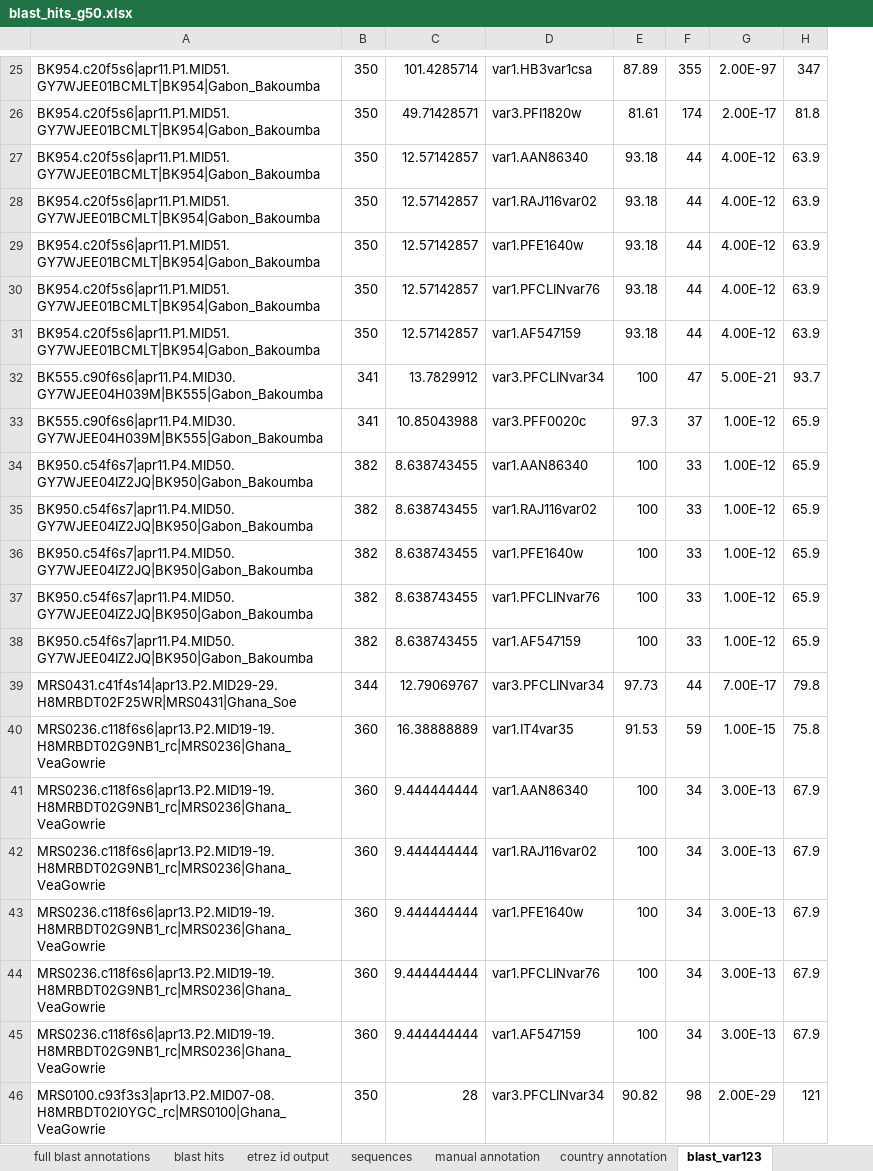
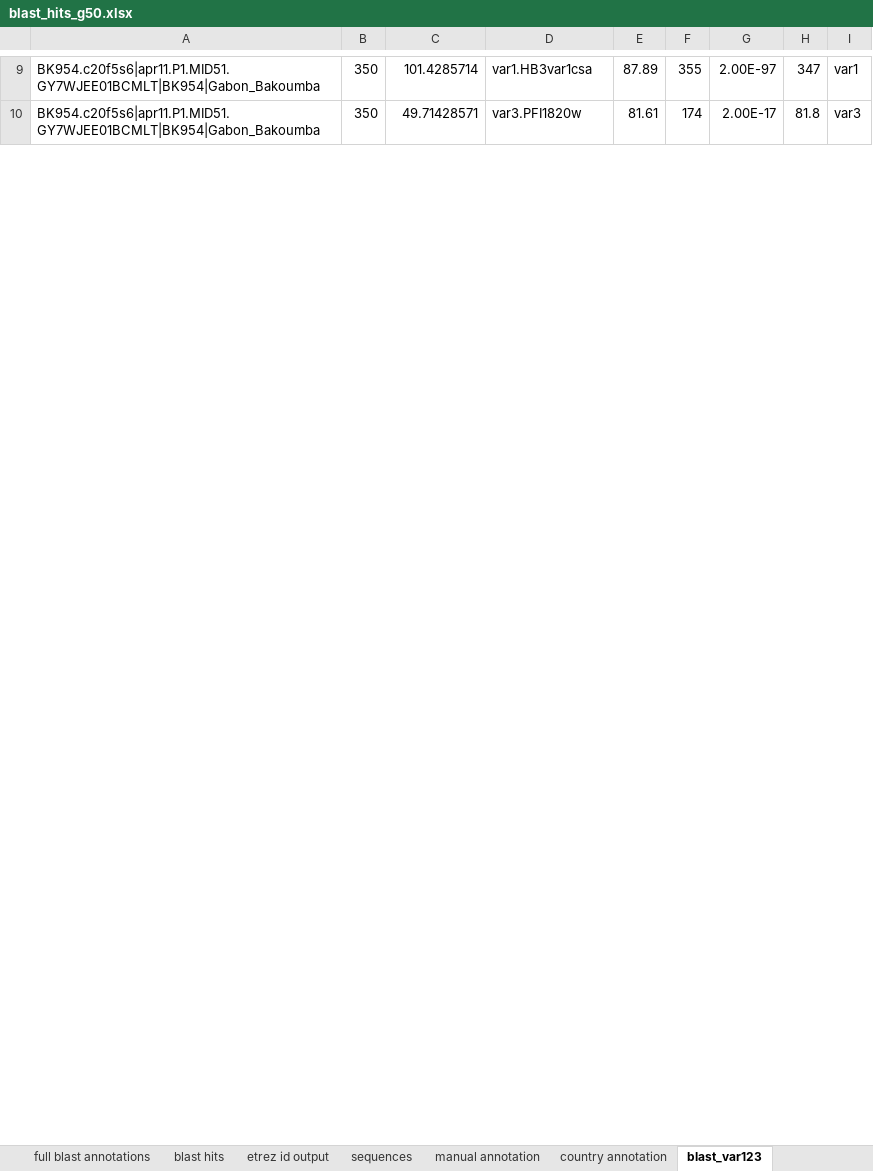
Before and after one commit to gtonkinhill/global_var_manuscript, an Excel workbook: processed_data/blast_hits_g50.xlsx, sheet blast_var123, drawn as a sheet; only a part is shown, gaps mark what is left out; values as stored, in another font and other column widths than the file's, no borders; removed rows and columns are numbered as before the commit, all else as after; the diff covers the shown part only; the diff names each change by its address in the sheet, - before the commit and + after, or states it on an @@ line.

```diff
--- a/processed_data/blast_hits_g50.xlsx (sheet blast_var123)
+++ b/processed_data/blast_hits_g50.xlsx (sheet blast_var123)
+column I, rows 9-10: var1 | var3
-row 27: BK954.c20f5s6|apr11.P1.MID51.GY7WJEE01BCMLT|BK954|Gabon_Bakoumba | 350 | 12.57142857 | var1.AAN86340 | 93.18 | 44 | 4.00E-12 | 63.9
-row 28: BK954.c20f5s6|apr11.P1.MID51.GY7WJEE01BCMLT|BK954|Gabon_Bakoumba | 350 | 12.57142857 | var1.RAJ116var02 | 93.18 | 44 | 4.00E-12 | 63.9
-row 29: BK954.c20f5s6|apr11.P1.MID51.GY7WJEE01BCMLT|BK954|Gabon_Bakoumba | 350 | 12.57142857 | var1.PFE1640w | 93.18 | 44 | 4.00E-12 | 63.9
-row 30: BK954.c20f5s6|apr11.P1.MID51.GY7WJEE01BCMLT|BK954|Gabon_Bakoumba | 350 | 12.57142857 | var1.PFCLINvar76 | 93.18 | 44 | 4.00E-12 | 63.9
-row 31: BK954.c20f5s6|apr11.P1.MID51.GY7WJEE01BCMLT|BK954|Gabon_Bakoumba | 350 | 12.57142857 | var1.AF547159 | 93.18 | 44 | 4.00E-12 | 63.9
-row 32: BK555.c90f6s6|apr11.P4.MID30.GY7WJEE04H039M|BK555|Gabon_Bakoumba | 341 | 13.7829912 | var3.PFCLINvar34 | 100 | 47 | 5.00E-21 | 93.7
-row 33: BK555.c90f6s6|apr11.P4.MID30.GY7WJEE04H039M|BK555|Gabon_Bakoumba | 341 | 10.85043988 | var3.PFF0020c | 97.3 | 37 | 1.00E-12 | 65.9
-row 34: BK950.c54f6s7|apr11.P4.MID50.GY7WJEE04IZ2JQ|BK950|Gabon_Bakoumba | 382 | 8.638743455 | var1.AAN86340 | 100 | 33 | 1.00E-12 | 65.9
-row 35: BK950.c54f6s7|apr11.P4.MID50.GY7WJEE04IZ2JQ|BK950|Gabon_Bakoumba | 382 | 8.638743455 | var1.RAJ116var02 | 100 | 33 | 1.00E-12 | 65.9
-row 36: BK950.c54f6s7|apr11.P4.MID50.GY7WJEE04IZ2JQ|BK950|Gabon_Bakoumba | 382 | 8.638743455 | var1.PFE1640w | 100 | 33 | 1.00E-12 | 65.9
-row 37: BK950.c54f6s7|apr11.P4.MID50.GY7WJEE04IZ2JQ|BK950|Gabon_Bakoumba | 382 | 8.638743455 | var1.PFCLINvar76 | 100 | 33 | 1.00E-12 | 65.9
-row 38: BK950.c54f6s7|apr11.P4.MID50.GY7WJEE04IZ2JQ|BK950|Gabon_Bakoumba | 382 | 8.638743455 | var1.AF547159 | 100 | 33 | 1.00E-12 | 65.9
-row 39: MRS0431.c41f4s14|apr13.P2.MID29-29.H8MRBDT02F25WR|MRS0431|Ghana_Soe | 344 | 12.79069767 | var3.PFCLINvar34 | 97.73 | 44 | 7.00E-17 | 79.8
-row 40: MRS0236.c118f6s6|apr13.P2.MID19-19.H8MRBDT02G9NB1_rc|MRS0236|Ghana_VeaGowrie | 360 | 16.38888889 | var1.IT4var35 | 91.53 | 59 | 1.00E-15 | 75.8
-row 41: MRS0236.c118f6s6|apr13.P2.MID19-19.H8MRBDT02G9NB1_rc|MRS0236|Ghana_VeaGowrie | 360 | 9.444444444 | var1.AAN86340 | 100 | 34 | 3.00E-13 | 67.9
-row 42: MRS0236.c118f6s6|apr13.P2.MID19-19.H8MRBDT02G9NB1_rc|MRS0236|Ghana_VeaGowrie | 360 | 9.444444444 | var1.RAJ116var02 | 100 | 34 | 3.00E-13 | 67.9
-row 43: MRS0236.c118f6s6|apr13.P2.MID19-19.H8MRBDT02G9NB1_rc|MRS0236|Ghana_VeaGowrie | 360 | 9.444444444 | var1.PFE1640w | 100 | 34 | 3.00E-13 | 67.9
-row 44: MRS0236.c118f6s6|apr13.P2.MID19-19.H8MRBDT02G9NB1_rc|MRS0236|Ghana_VeaGowrie | 360 | 9.444444444 | var1.PFCLINvar76 | 100 | 34 | 3.00E-13 | 67.9
-row 45: MRS0236.c118f6s6|apr13.P2.MID19-19.H8MRBDT02G9NB1_rc|MRS0236|Ghana_VeaGowrie | 360 | 9.444444444 | var1.AF547159 | 100 | 34 | 3.00E-13 | 67.9
-row 46: MRS0100.c93f3s3|apr13.P2.MID07-08.H8MRBDT02I0YGC_rc|MRS0100|Ghana_VeaGowrie | 350 | 28 | var3.PFCLINvar34 | 90.82 | 98 | 2.00E-29 | 121
```
Also changed, not shown: 5 added rows, 77 removed rows and 5 edited cells elsewhere in this sheet, sheet blast_hits_g50_summary_for_heat, 3 other files.
